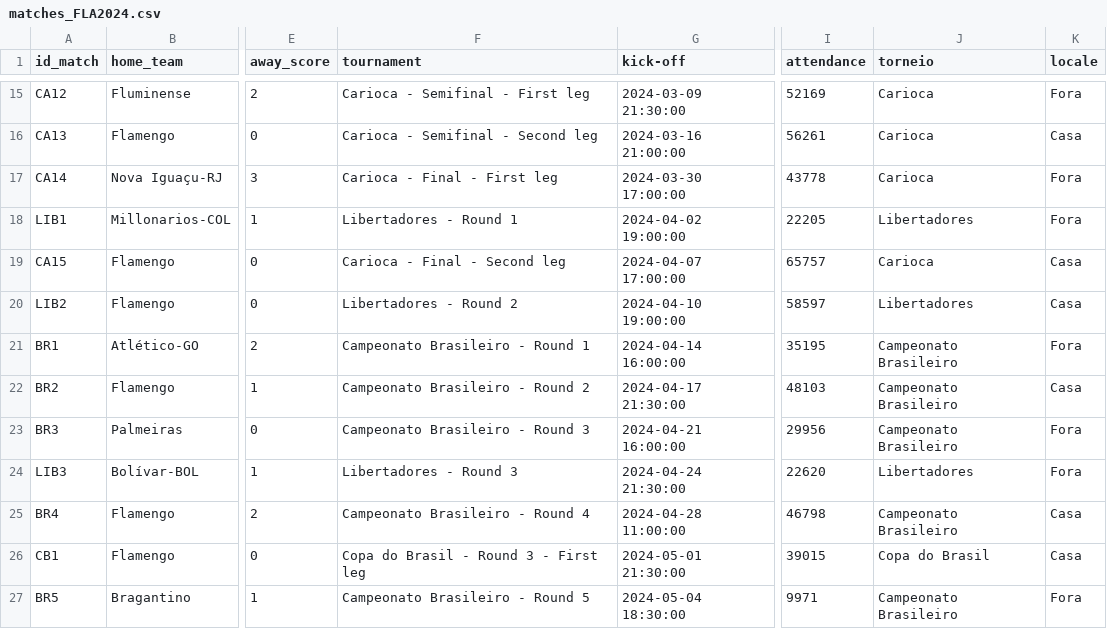
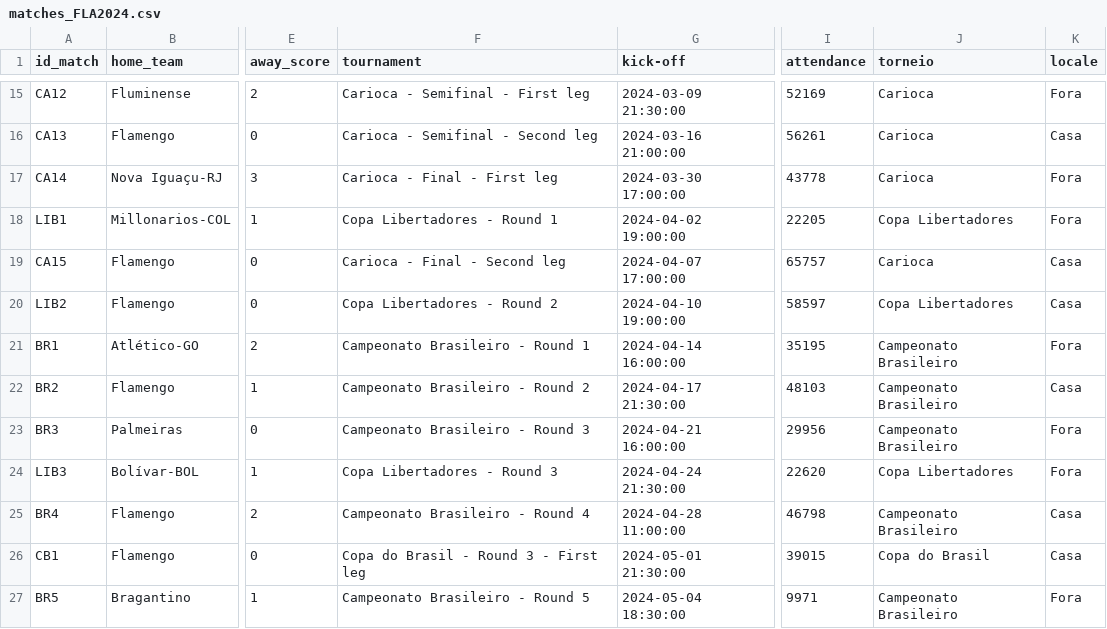
Before and after one commit to williamjouse/jogos-Flamengo-2024, a CSV file: data/processed/matches_FLA2024.csv, drawn as a sheet; only a part is shown, gaps mark what is left out; the diff covers the shown part only; the diff names each change by its address in the sheet, - before the commit and + after, or states it on an @@ line.

```diff
--- a/data/processed/matches_FLA2024.csv
+++ b/data/processed/matches_FLA2024.csv
-F18 (tournament): Libertadores - Round 1
+F18 (tournament): Copa Libertadores - Round 1
-J18 (torneio): Libertadores
+J18 (torneio): Copa Libertadores
-F20 (tournament): Libertadores - Round 2
+F20 (tournament): Copa Libertadores - Round 2
-J20 (torneio): Libertadores
+J20 (torneio): Copa Libertadores
-F24 (tournament): Libertadores - Round 3
+F24 (tournament): Copa Libertadores - Round 3
-J24 (torneio): Libertadores
+J24 (torneio): Copa Libertadores
```
Also changed, not shown: 1 added row and 10 edited cells elsewhere in this file, data/processed/stats_FLA2024.csv, data/raw/matches_FLA2024.csv, 5 other files.
